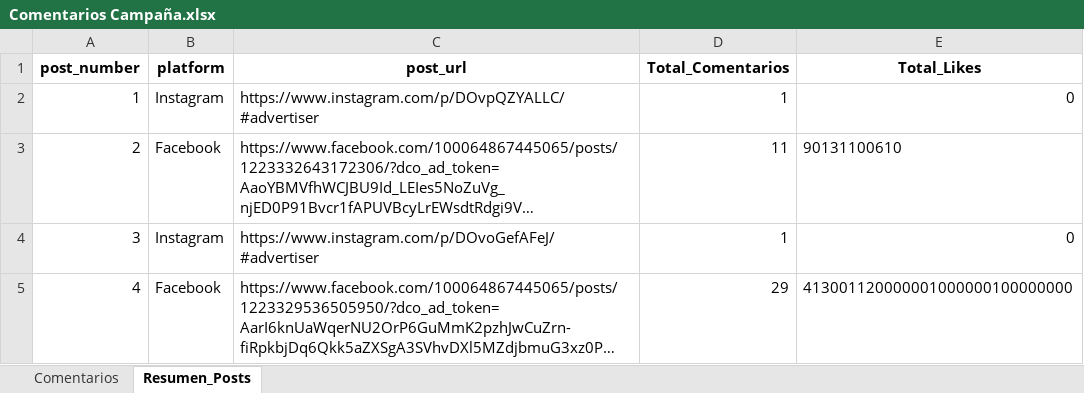
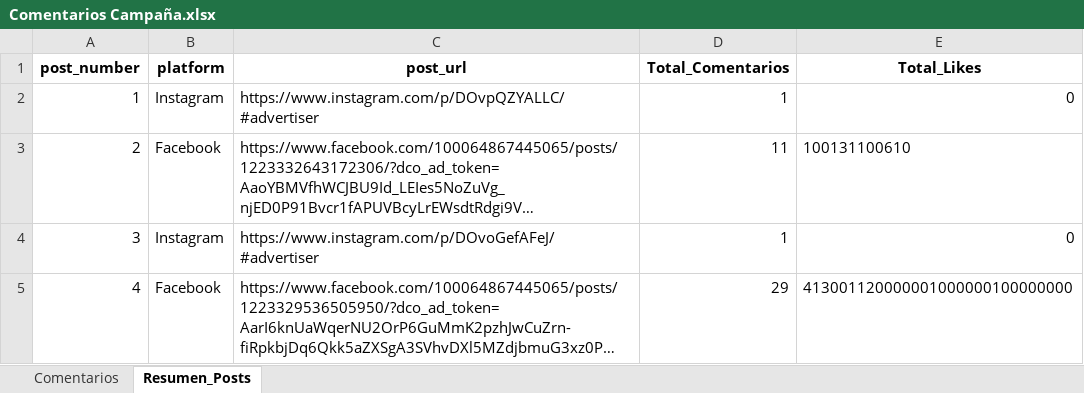
Before and after one commit to sociallisteningalpina-lang/dashboard-Mochisaurios, an Excel workbook: Comentarios Campaña.xlsx, sheet Resumen_Posts, drawn as a sheet; long unchanged cells end in …; values as stored, in another font and other column widths than the file's, no borders; the diff names each change by its address in the sheet, - before the commit and + after, or states it on an @@ line.

```diff
--- a/Comentarios Campaña.xlsx (sheet Resumen_Posts)
+++ b/Comentarios Campaña.xlsx (sheet Resumen_Posts)
-E3 (Total_Likes): 90131100610
+E3 (Total_Likes): 100131100610
```
Also changed, not shown: sheet Comentarios.
